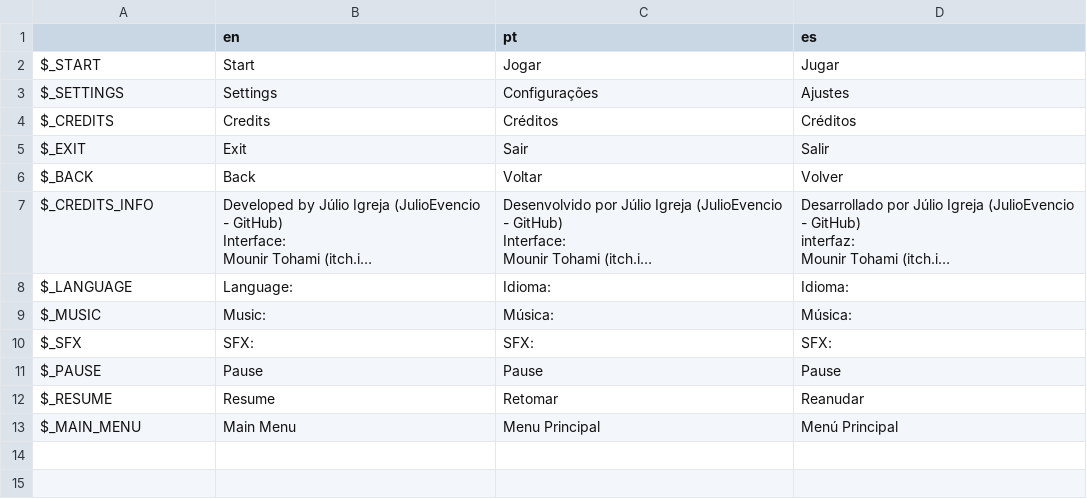
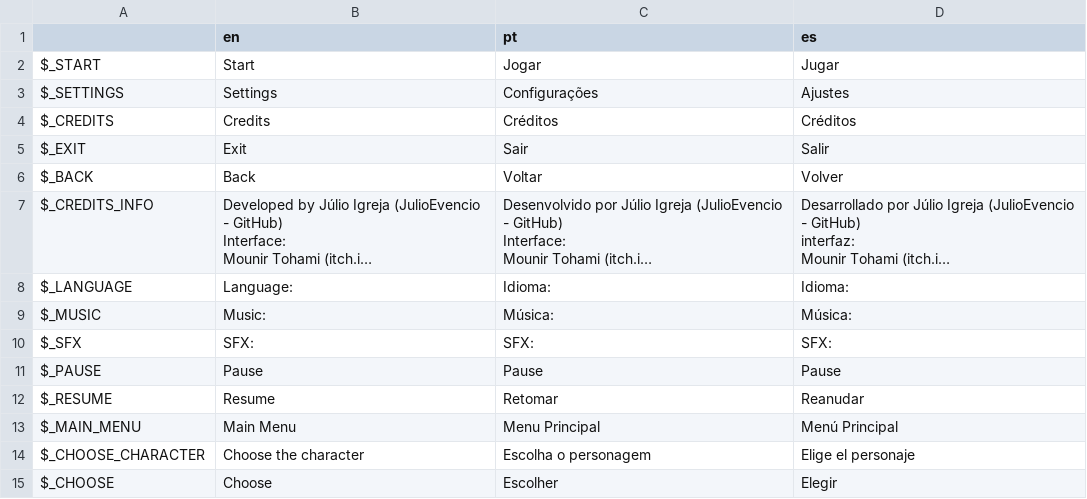
Before and after one commit to JulioEvencio/roguelike-elemental, a CSV file: Roguelike Elemental/translations/roguelike_elemental.csv, drawn as a sheet; long unchanged cells end in ….

```diff
--- a/Roguelike Elemental/translations/roguelike_elemental.csv
+++ b/Roguelike Elemental/translations/roguelike_elemental.csv
@@ -31 +31,3 @@ $_RESUME,Resume,Retomar,Reanudar
 $_MAIN_MENU,Main Menu,Menu Principal,Menú Principal
+$_CHOOSE_CHARACTER,Choose the character,Escolha o personagem,Elige el personaje
+$_CHOOSE,Choose,Escolher,Elegir
```
Also changed, not shown: 6 other files.
